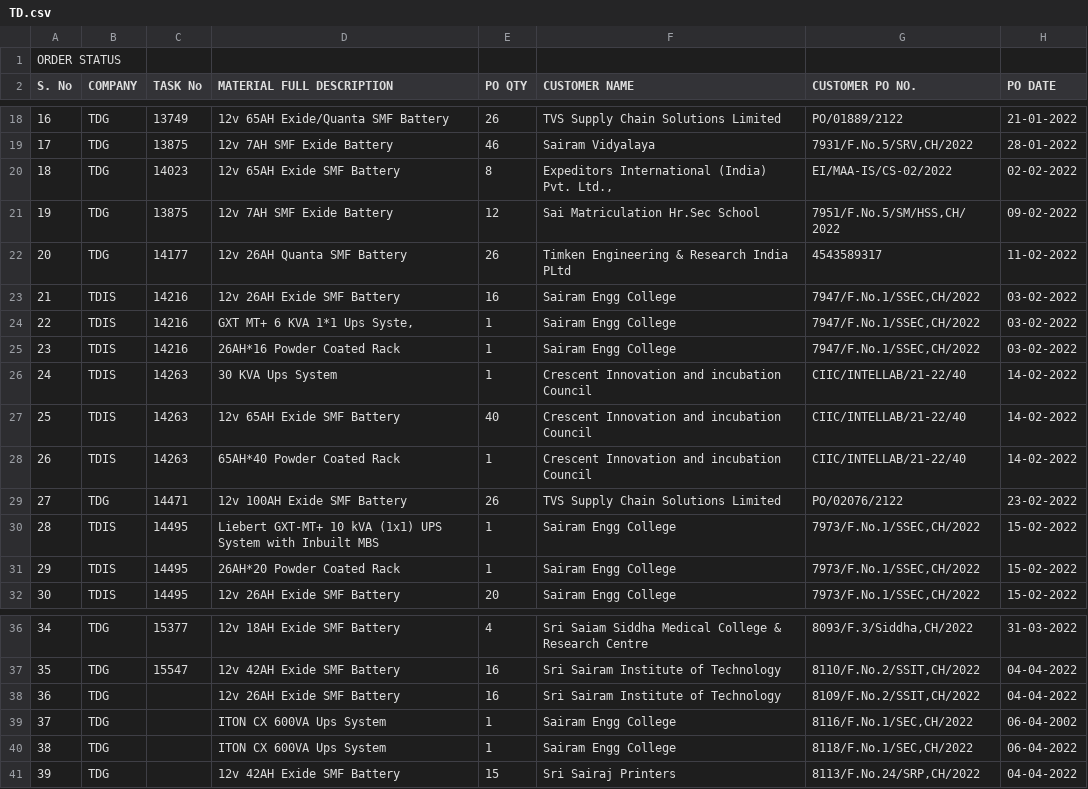
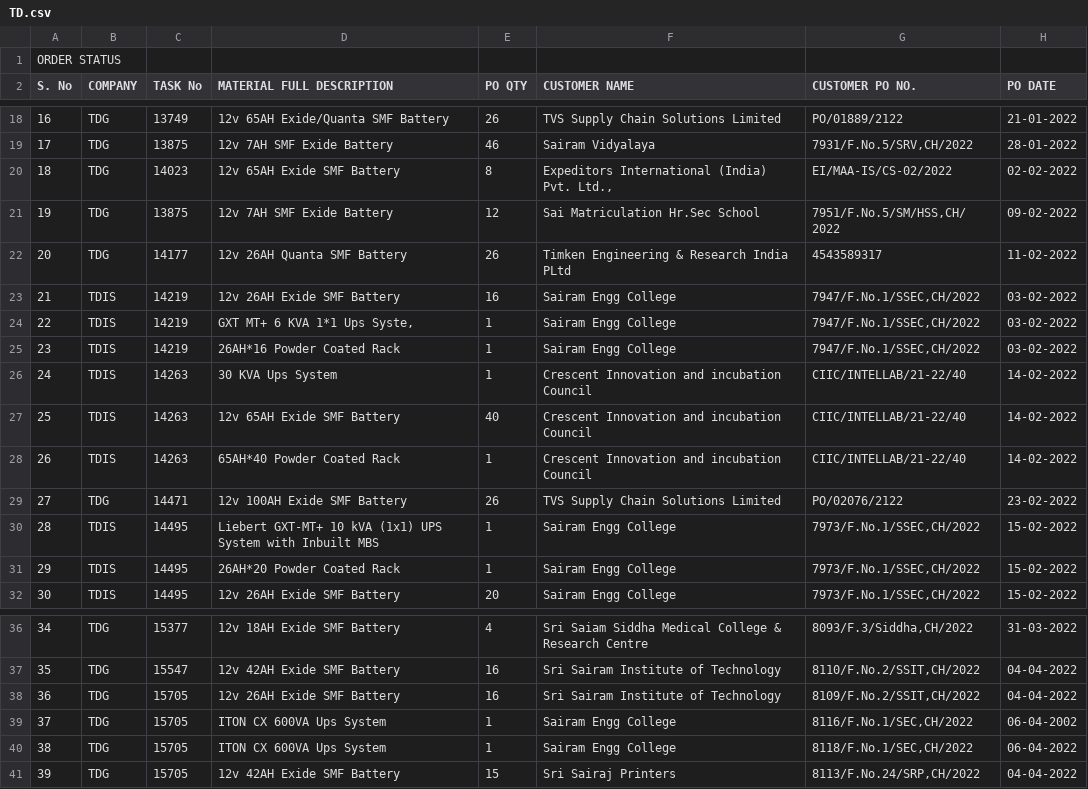
Before and after one commit to SimbhuTwice/TDGIS, a CSV file: TD.csv, drawn as a sheet; only a part is shown, gaps mark what is left out; the diff names each change by its address in the sheet, - before the commit and + after, or states it on an @@ line.

Commit message:
Add files via upload

```diff
--- a/TD.csv
+++ b/TD.csv
-C23:C25 (TASK No): 14216
+C23:C25 (TASK No): 14219
-C38:C41 (TASK No): (empty)
+C38:C41 (TASK No): 15705
```
